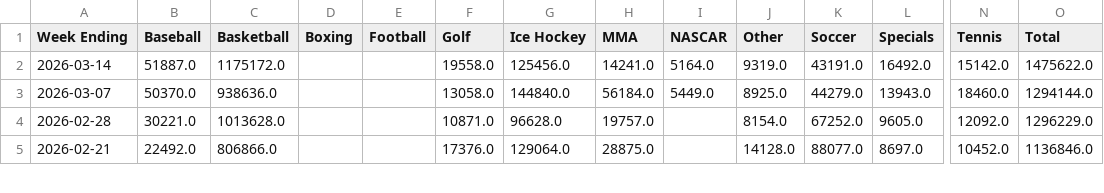
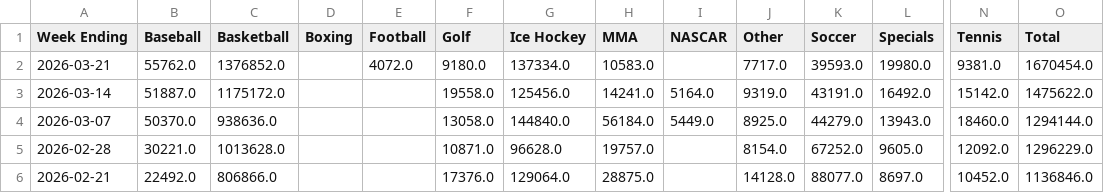
Before and after one commit to nosherzapoo/osb-tracker, a CSV file: data/mt/sports_handle_weekly.csv, drawn as a sheet; only a part is shown, gaps mark what is left out; rows hold the shown columns only; the diff names each change by its address in the sheet, - before the commit and + after, or states it on an @@ line.

```diff
--- a/data/mt/sports_handle_weekly.csv
+++ b/data/mt/sports_handle_weekly.csv
+row 2: 2026-03-21 | 55762.0 | 1376852.0 |  | 4072.0 | 9180.0 | 137334.0 | 10583.0 |  | 7717.0 | 39593.0 | 19980.0 | 9381.0 | 1670454.0
```
Also changed, not shown: data/mt/ggr_weekly.csv, data/mt/handle_weekly.csv, 5 other files.
